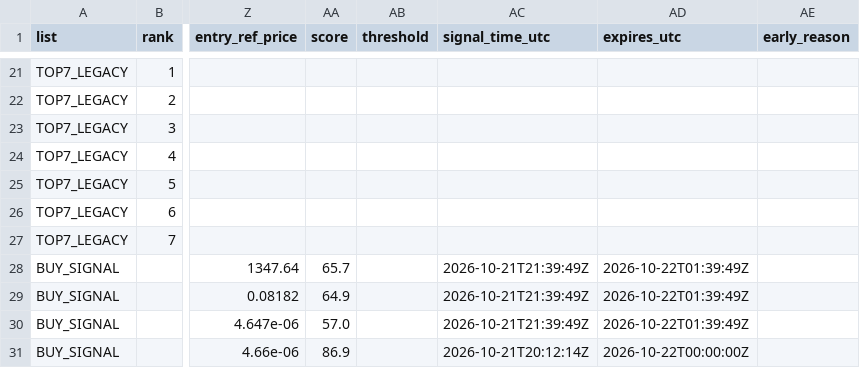
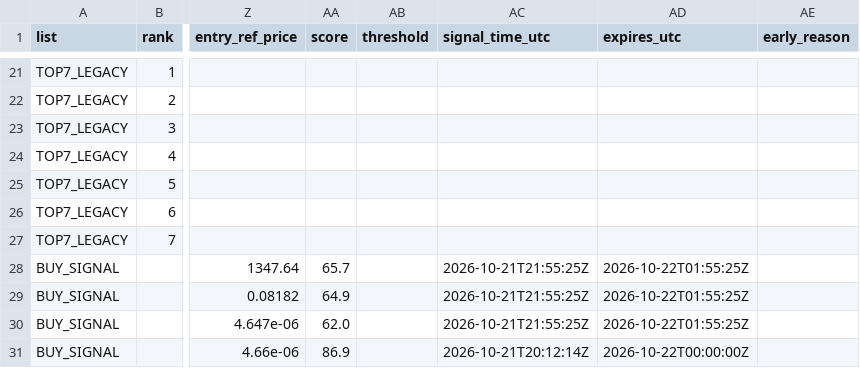
Before and after one commit to fu5202ture-beep/cqs-dashboard, a CSV file: signals.csv, drawn as a sheet; only a part is shown, gaps mark what is left out; the diff names each change by its address in the sheet, - before the commit and + after, or states it on an @@ line.

```diff
--- a/signals.csv
+++ b/signals.csv
-AC28:AC30 (signal_time_utc): 2026-10-21T21:39:49Z
+AC28:AC30 (signal_time_utc): 2026-10-21T21:55:25Z
-AD28:AD30 (expires_utc): 2026-10-22T01:39:49Z
+AD28:AD30 (expires_utc): 2026-10-22T01:55:25Z
-AA30 (score): 57.0
+AA30 (score): 62.0
```
Also changed, not shown: 2 other files.
